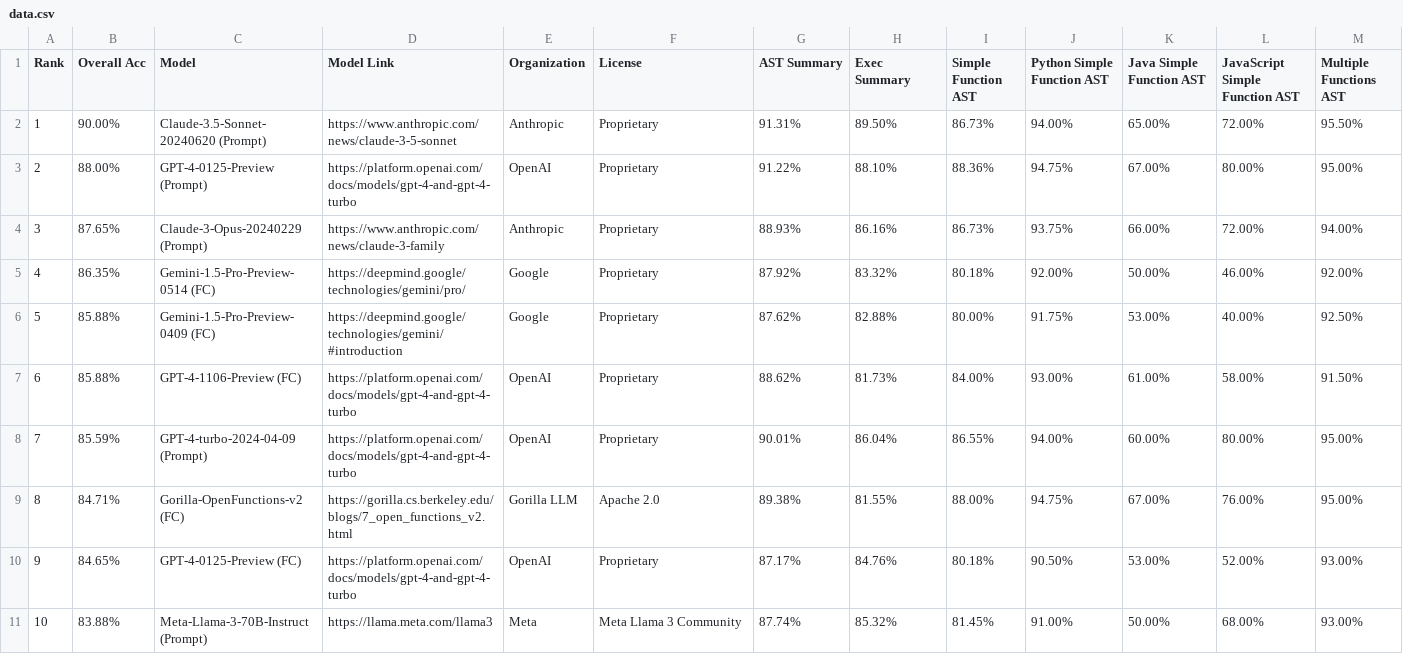
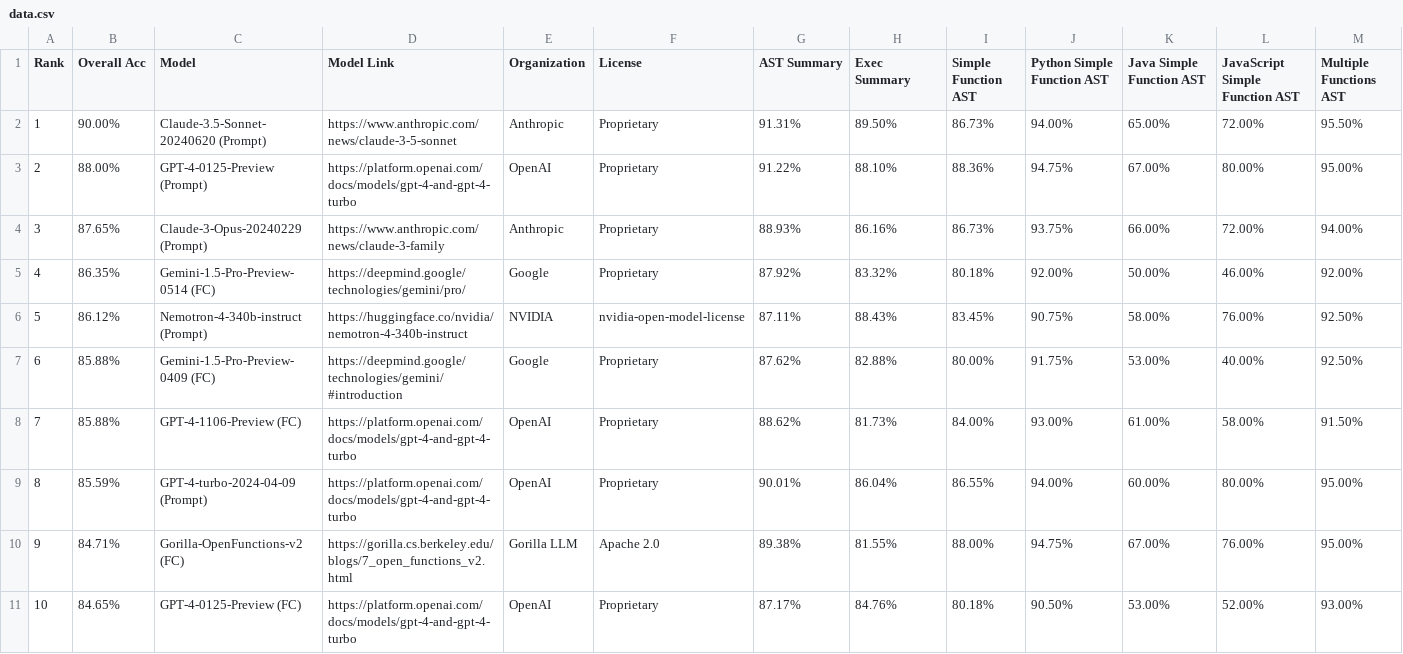
Before and after one commit to ShishirPatil/gorilla, a CSV file: data.csv, drawn as a sheet; only a part is shown; the shorter side is filled out with more unchanged rows; addresses are those after the commit; rows hold the shown columns only; the diff names each change by its address in the sheet, - before the commit and + after, or states it on an @@ line.

Commit message:
[BFCL] Update Leaderboard to reflect Nemotron-4-340b-Instruct score (#491)
This PR adds Nemotron-4-340b-insturct #489 to leaderboard via prompting.
This PR will change leaderboard ranking.

---------

Co-authored-by: CharlieJCJ <charliechengjieji@berkeley.edu>
Co-authored-by: Huanzhi Mao <huanzhimao@gmail.com>

```diff
--- a/data.csv
+++ b/data.csv
+row 6: 5 | 86.12% | Nemotron-4-340b-instruct (Prompt) | https://huggingface.co/nvidia/nemotron-4-340b-instruct | NVIDIA | nvidia-open-model-license | 87.11% | 88.43% | 83.45% | 90.75% | 58.00% | 76.00% | 92.50%
@@ column A (Rank) renumbered from row 7 down @@
```
Also changed, not shown: 2 other files.
